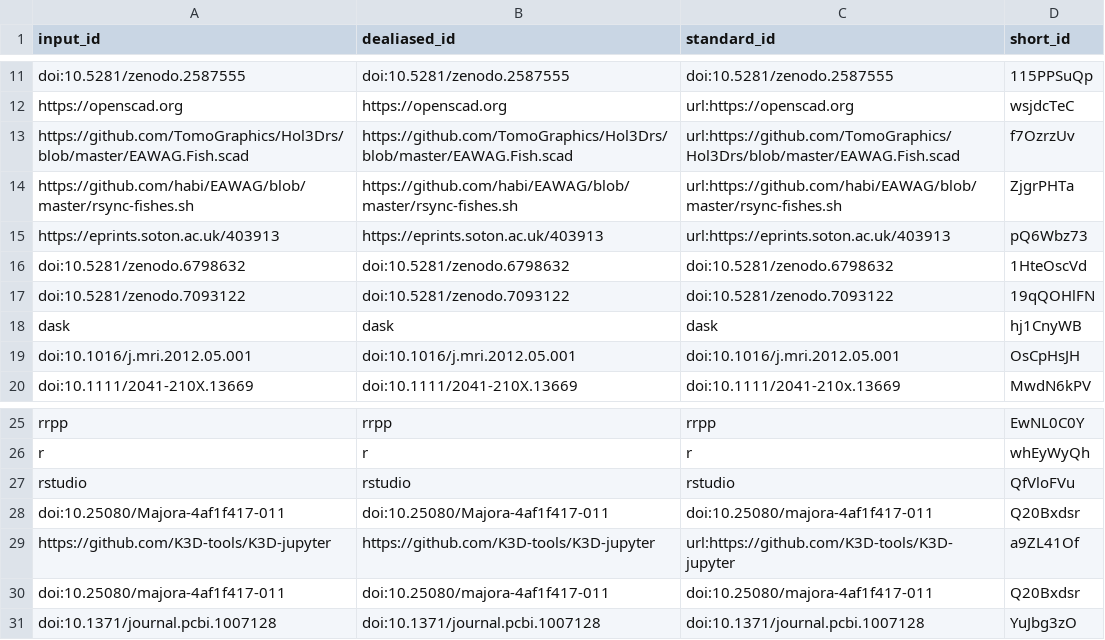
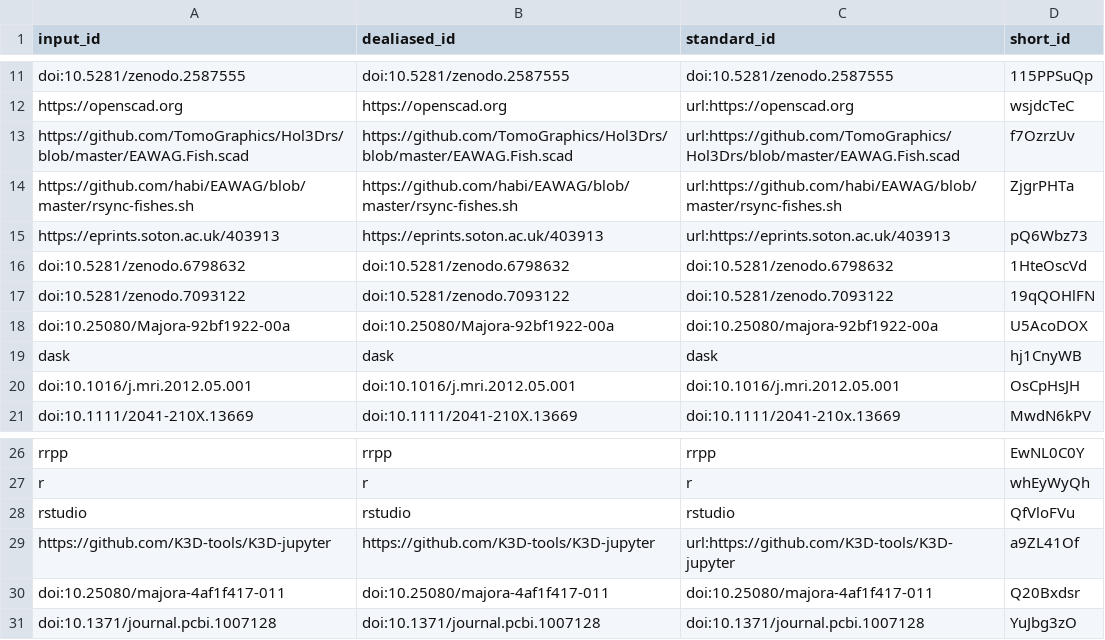
Before and after one commit to habi/EAWAG-manuscript, a TSV file: citations.tsv, drawn as a sheet; only a part is shown, gaps mark what is left out; removed rows and columns are numbered as before the commit, all else as after; the diff names each change by its address in the sheet, - before the commit and + after, or states it on an @@ line.

Commit message:
Homogenize tool mentions, add citation, fix typo [ci skip]
This build is based on
https://github.com/habi/EAWAG-manuscript/commit/5406c1e0e1fe0452c15d5a5b06cbcd808f5894a7.

This commit was created by the following CI build and job:
https://github.com/habi/EAWAG-manuscript/commit/5406c1e0e1fe0452c15d5a5b06cbcd808f5894a7/checks
https://github.com/habi/EAWAG-manuscript/actions/runs/4302264024

```diff
--- a/citations.tsv
+++ b/citations.tsv
+row 18: doi:10.25080/Majora-92bf1922-00a | doi:10.25080/Majora-92bf1922-00a | doi:10.25080/majora-92bf1922-00a | U5AcoDOX
-row 28: doi:10.25080/Majora-4af1f417-011 | doi:10.25080/Majora-4af1f417-011 | doi:10.25080/majora-4af1f417-011 | Q20Bxdsr
```
Also changed, not shown: 8 other files.
